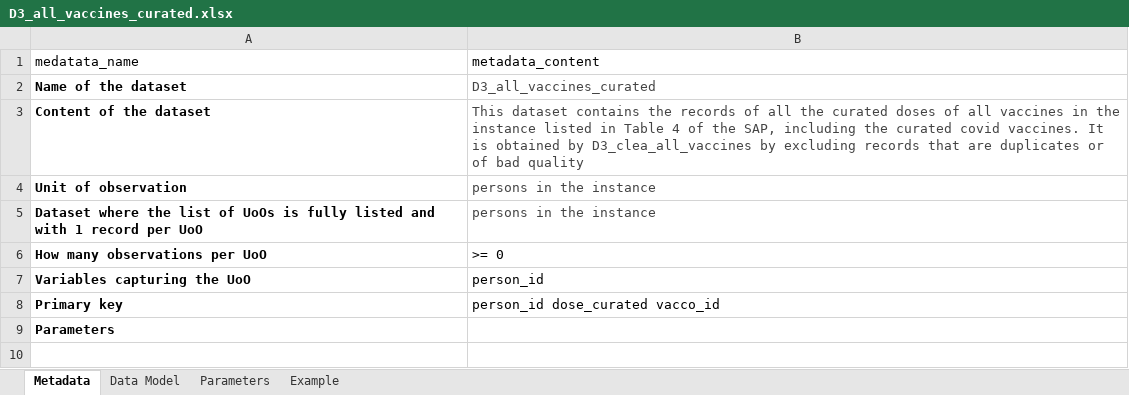
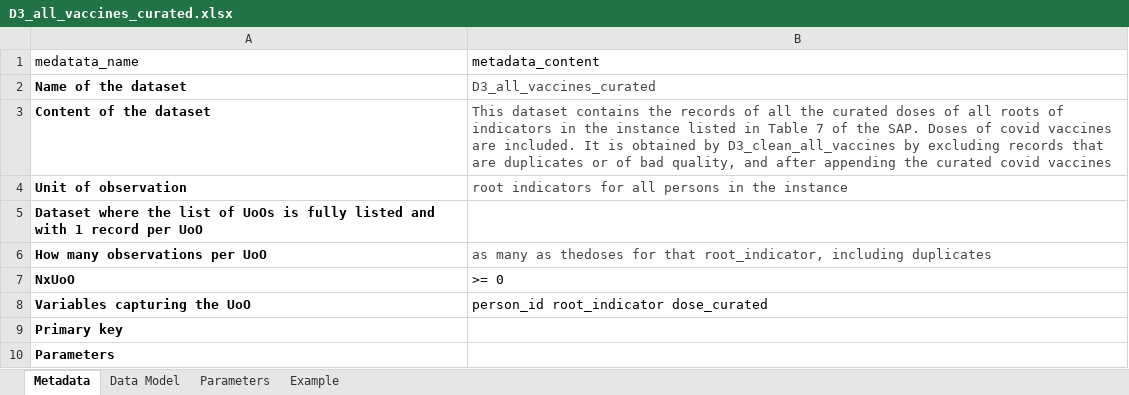
Before and after one commit to VAC4EU/ROC18, an Excel workbook: i_codebooks/D3_all_vaccines_curated.xlsx, sheet Metadata, drawn as a sheet; values as stored, in another font and other column widths than the file's, no borders; addresses are those after the commit; the diff names each change by its address in the sheet, - before the commit and + after, or states it on an @@ line.

Commit message:
codebooks fro vaccine coverage

```diff
--- a/i_codebooks/D3_all_vaccines_curated.xlsx (sheet Metadata)
+++ b/i_codebooks/D3_all_vaccines_curated.xlsx (sheet Metadata)
-B3 (metadata_content): …of all vaccines in the instance listed in Table 4 of the SAP, including the curated covid vaccines. It is obtained by D3_clea_all_vaccines by excluding records that are duplicates or of bad quality
+B3 (metadata_content): …of all roots of indicators in the instance listed in Table 7 of the SAP. Doses of covid vaccines are included. It is obtained by D3_clean_all_vaccines by excluding records that are duplicates or of bad quality, and after appending the curated covid vaccines
-B4 (metadata_content): persons in the instance
+B4 (metadata_content): root indicators for all persons in the instance
-B5 (metadata_content): persons in the instance
+B5 (metadata_content): (empty)
-B6 (metadata_content): >= 0
+B6 (metadata_content): as many as thedoses for that root_indicator, including duplicates
-B6 text colour: black
+B6 text colour: #444444
+row 7: NxUoO | >= 0
-B8 (metadata_content): person_id
+B8 (metadata_content): person_id root_indicator dose_curated
-B9 (metadata_content): person_id dose_curated vacco_id
+B9 (metadata_content): (empty)
```
Also changed, not shown: sheet Parameters, sheet Data Model, sheet Example, i_codebooks/00_index.xlsx, i_codebooks/D4_monthly_prevalence_vaccination.xlsx, 1 other file.
